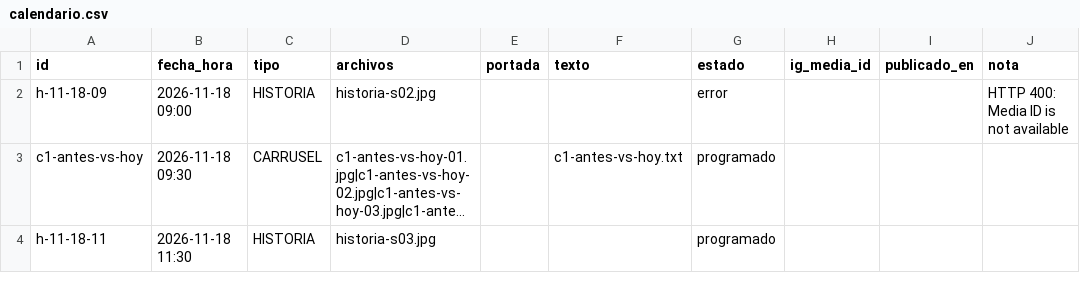
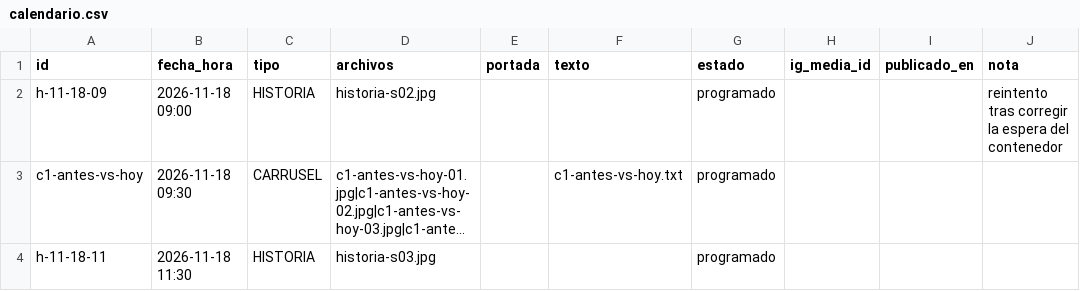
Before and after one commit to factoryaiweb-star/factoryai-publicador, a CSV file: calendario.csv, drawn as a sheet; only a part is shown; long unchanged cells end in …; the diff names each change by its address in the sheet, - before the commit and + after, or states it on an @@ line.

```diff
--- a/calendario.csv
+++ b/calendario.csv
-G2 (estado): error
+G2 (estado): programado
-J2 (nota): HTTP 400: Media ID is not available
+J2 (nota): reintento tras corregir la espera del contenedor
```
